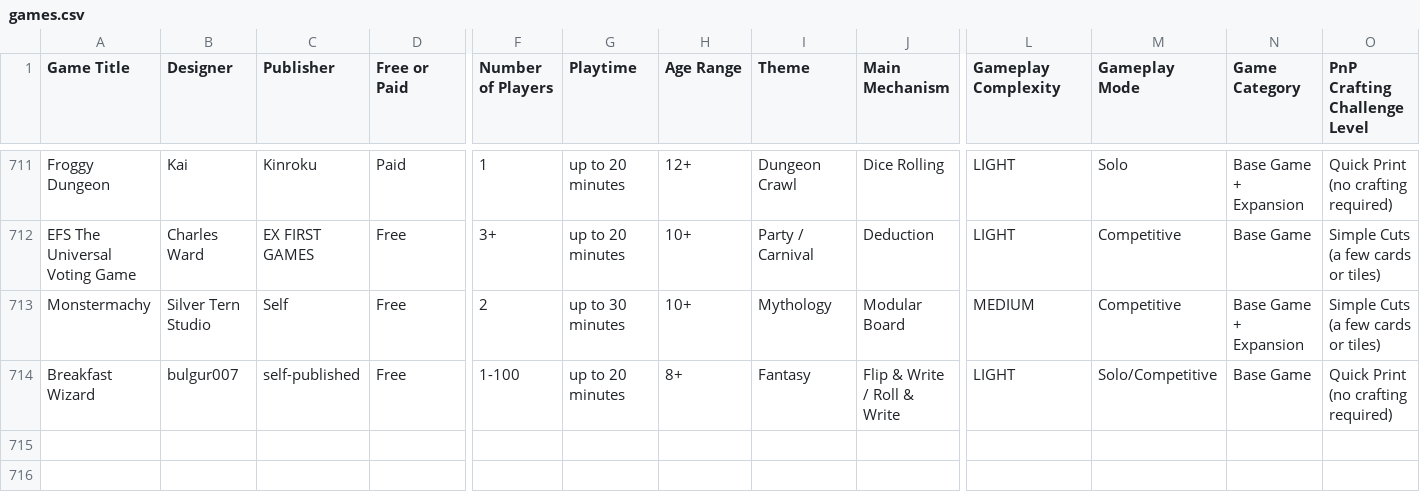
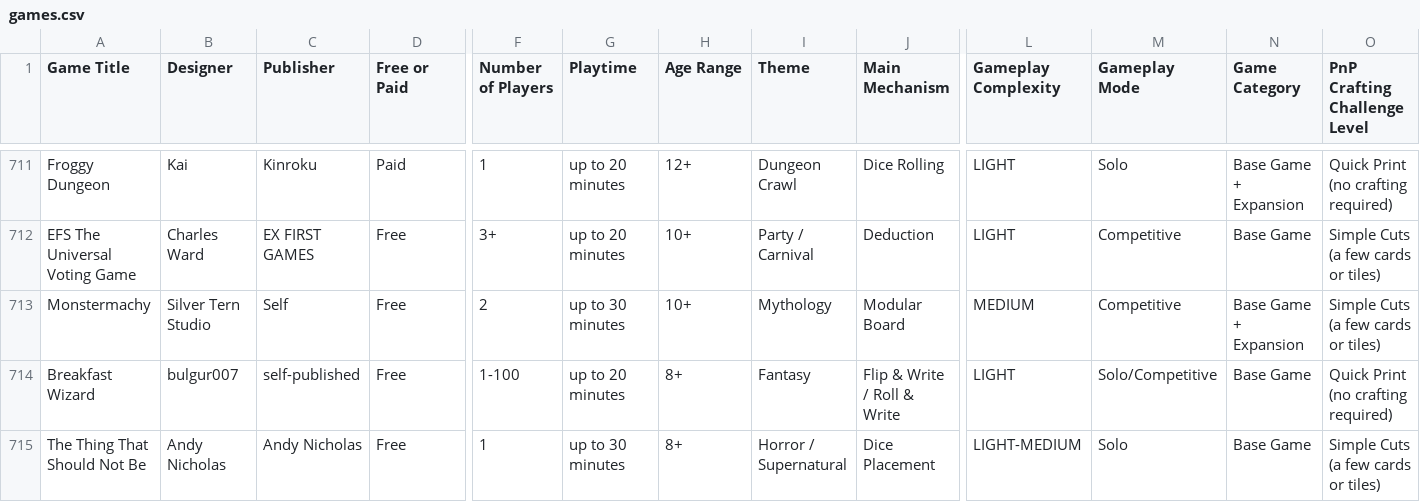
Before and after one commit to mgonzalvez/pnpfinder-lite, a CSV file: data/games.csv, drawn as a sheet; only a part is shown, gaps mark what is left out; rows hold the shown columns only; the diff names each change by its address in the sheet, - before the commit and + after, or states it on an @@ line.

Commit message:
chore: sync games.csv from Google Sheets (normalized from SHEET headers)

```diff
--- a/data/games.csv
+++ b/data/games.csv
+row 715: The Thing That Should Not Be | Andy Nicholas | Andy Nicholas | Free | 1 | up to 30 minutes | 8+ | Horror / Supernatural | Dice Placement | LIGHT-MEDIUM | Solo | Base Game | Simple Cuts (a few cards or tiles)
```
